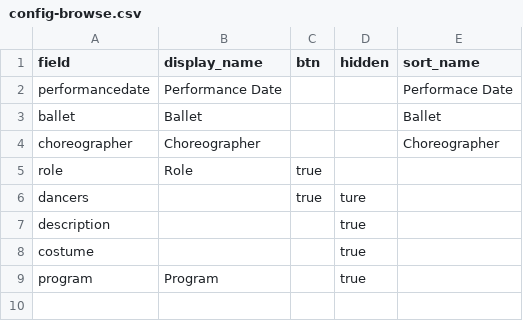
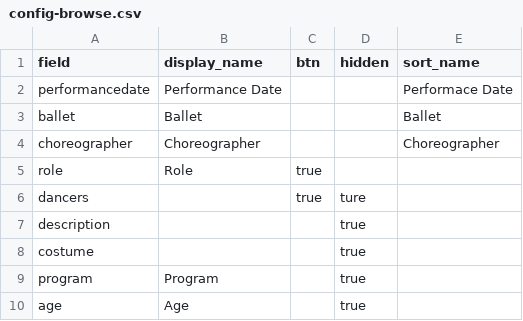
Before and after one commit to bgreenho/Chamberlain-Senior-Company-Collection, a CSV file: _data/config-browse.csv, drawn as a sheet; the diff names each change by its address in the sheet, - before the commit and + after, or states it on an @@ line.

Commit message:
Update config-browse.csv

```diff
--- a/_data/config-browse.csv
+++ b/_data/config-browse.csv
+row 10: age | Age |  | true
```
